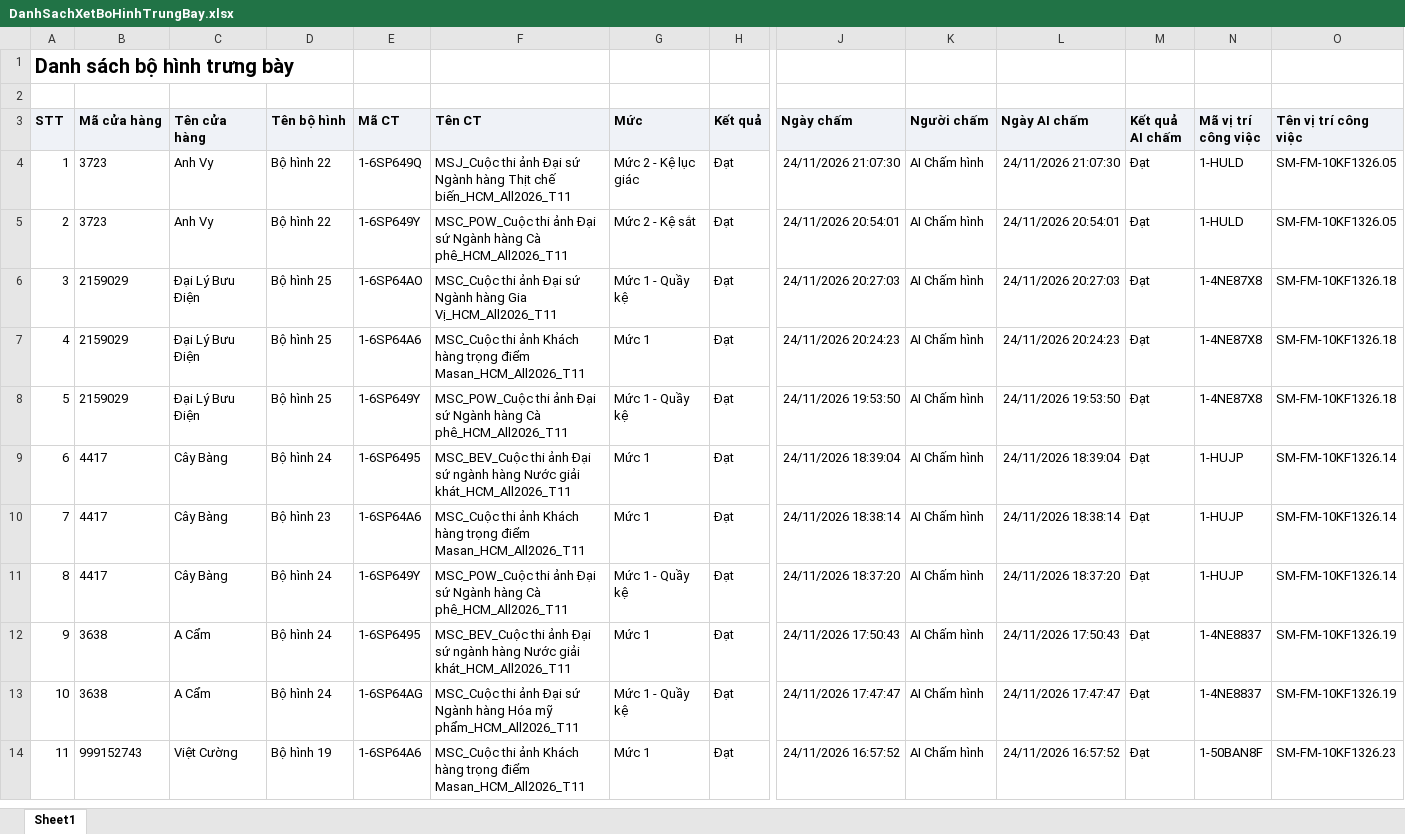
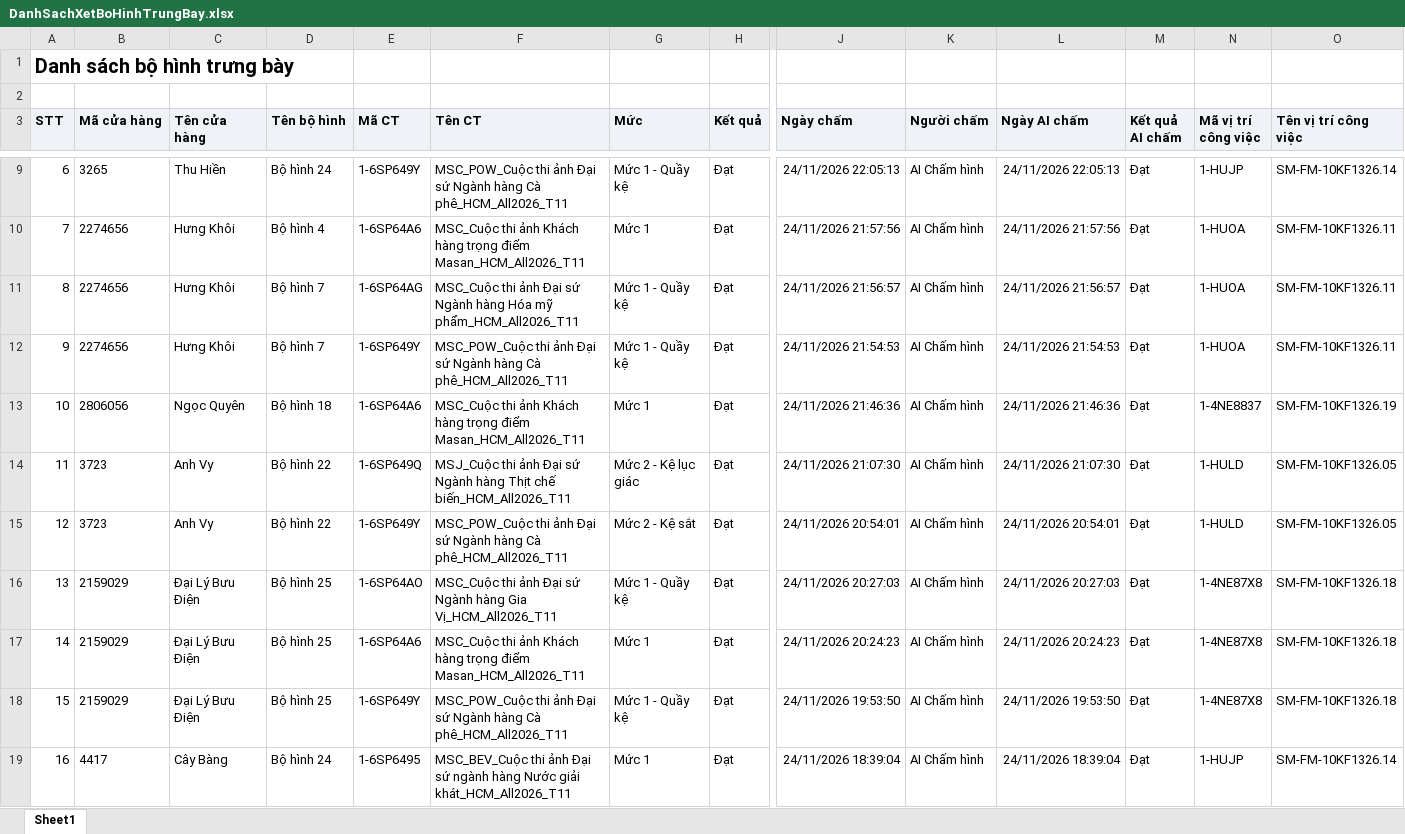
Before and after one commit to tantt2026-test/Test, an Excel workbook: data/Thang11/DanhSachXetBoHinhTrungBay.xlsx, sheet Sheet1, drawn as a sheet; only a part is shown, gaps mark what is left out; the shorter side is filled out with more unchanged rows; values as stored, in another font and other column widths than the file's, no borders; addresses are those after the commit; rows hold the shown columns only; the diff covers the shown part only; the diff names each change by its address in the sheet, - before the commit and + after, or states it on an @@ line.

```diff
--- a/data/Thang11/DanhSachXetBoHinhTrungBay.xlsx (sheet Sheet1)
+++ b/data/Thang11/DanhSachXetBoHinhTrungBay.xlsx (sheet Sheet1)
+row 9: 6 | 3265 | Thu Hiền | Bộ hình 24 | 1-6SP649Y | MSC_POW_Cuộc thi ảnh Đại sứ Ngành hàng Cà phê_HCM_All2026_T11 | Mức 1 - Quầy kệ | Đạt | 24/11/2026 22:05:13 | AI Chấm hình | 24/11/2026 22:05:13 | Đạt | 1-HUJP | SM-FM-10KF1326.14
+row 10: 7 | 2274656 | Hưng Khôi | Bộ hình 4 | 1-6SP64A6 | MSC_Cuộc thi ảnh Khách hàng trọng điểm Masan_HCM_All2026_T11 | Mức 1 | Đạt | 24/11/2026 21:57:56 | AI Chấm hình | 24/11/2026 21:57:56 | Đạt | 1-HUOA | SM-FM-10KF1326.11
+row 11: 8 | 2274656 | Hưng Khôi | Bộ hình 7 | 1-6SP64AG | MSC_Cuộc thi ảnh Đại sứ Ngành hàng Hóa mỹ phẩm_HCM_All2026_T11 | Mức 1 - Quầy kệ | Đạt | 24/11/2026 21:56:57 | AI Chấm hình | 24/11/2026 21:56:57 | Đạt | 1-HUOA | SM-FM-10KF1326.11
+row 12: 9 | 2274656 | Hưng Khôi | Bộ hình 7 | 1-6SP649Y | MSC_POW_Cuộc thi ảnh Đại sứ Ngành hàng Cà phê_HCM_All2026_T11 | Mức 1 - Quầy kệ | Đạt | 24/11/2026 21:54:53 | AI Chấm hình | 24/11/2026 21:54:53 | Đạt | 1-HUOA | SM-FM-10KF1326.11
+row 13: 10 | 2806056 | Ngọc Quyên | Bộ hình 18 | 1-6SP64A6 | MSC_Cuộc thi ảnh Khách hàng trọng điểm Masan_HCM_All2026_T11 | Mức 1 | Đạt | 24/11/2026 21:46:36 | AI Chấm hình | 24/11/2026 21:46:36 | Đạt | 1-4NE8837 | SM-FM-10KF1326.19
@@ column A (STT) renumbered from row 14 down @@
```
Also changed, not shown: 5 added rows elsewhere in this sheet, data/Thang11/DANH_SACH_KET_QUA_CUA_HANG_THAM_GIA_CHUONG_TRINH.xlsx, data/Thang11/DanhSachChiTietDonHang (1).xlsx, 3 other files.
